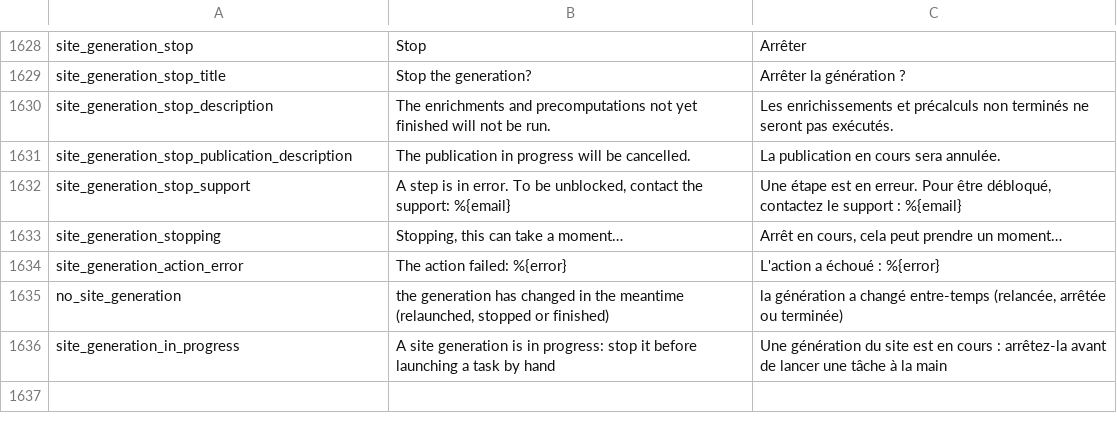
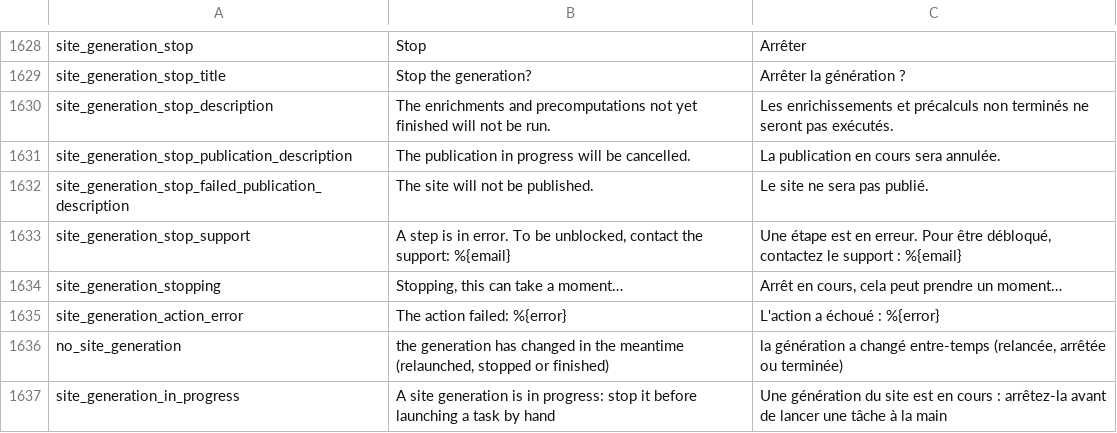
Before and after one commit to Inist-CNRS/lodex, a TSV file: src/app/custom/translations.tsv, drawn as a sheet; only a part is shown, gaps mark what is left out; the diff names each change by its address in the sheet, - before the commit and + after, or states it on an @@ line.

Commit message:
fix(site-generation): handle a failed publication cancel and its stop message

```diff
--- a/src/app/custom/translations.tsv
+++ b/src/app/custom/translations.tsv
+row 1632: site_generation_stop_failed_publication_description | The site will not be published. | Le site ne sera pas publié.
```
Also changed, not shown: 4 other files.
